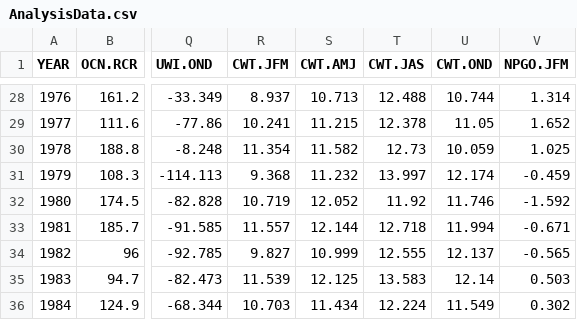
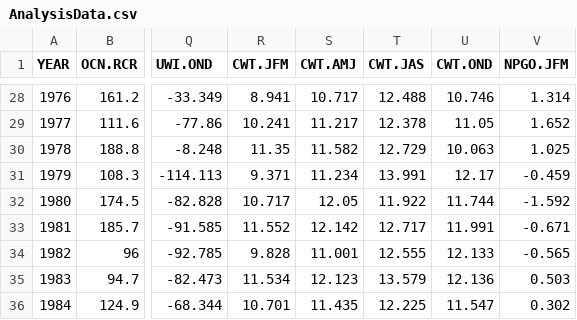
Before and after one commit to tcwain/EphemeralRelationships, a CSV file: Data/AnalysisData.csv, drawn as a sheet; only a part is shown, gaps mark what is left out; the diff covers the shown part only; the diff names each change by its address in the sheet, - before the commit and + after, or states it on an @@ line.

```diff
--- a/Data/AnalysisData.csv
+++ b/Data/AnalysisData.csv
-R28 (CWT.JFM): 8.937
+R28 (CWT.JFM): 8.941
-S28 (CWT.AMJ): 10.713
+S28 (CWT.AMJ): 10.717
-U28 (CWT.OND): 10.744
+U28 (CWT.OND): 10.746
-S29 (CWT.AMJ): 11.215
+S29 (CWT.AMJ): 11.217
-R30 (CWT.JFM): 11.354
+R30 (CWT.JFM): 11.35
-T30 (CWT.JAS): 12.73
+T30 (CWT.JAS): 12.729
-U30 (CWT.OND): 10.059
+U30 (CWT.OND): 10.063
-R31 (CWT.JFM): 9.368
+R31 (CWT.JFM): 9.371
-S31 (CWT.AMJ): 11.232
+S31 (CWT.AMJ): 11.234
-T31 (CWT.JAS): 13.997
+T31 (CWT.JAS): 13.991
-U31 (CWT.OND): 12.174
+U31 (CWT.OND): 12.17
-R32 (CWT.JFM): 10.719
+R32 (CWT.JFM): 10.717
-S32 (CWT.AMJ): 12.052
+S32 (CWT.AMJ): 12.05
-T32 (CWT.JAS): 11.92
+T32 (CWT.JAS): 11.922
-U32 (CWT.OND): 11.746
+U32 (CWT.OND): 11.744
-R33 (CWT.JFM): 11.557
+R33 (CWT.JFM): 11.552
-S33 (CWT.AMJ): 12.144
+S33 (CWT.AMJ): 12.142
-T33 (CWT.JAS): 12.718
+T33 (CWT.JAS): 12.717
-U33 (CWT.OND): 11.994
+U33 (CWT.OND): 11.991
-R34 (CWT.JFM): 9.827
+R34 (CWT.JFM): 9.828
-S34 (CWT.AMJ): 10.999
+S34 (CWT.AMJ): 11.001
-U34 (CWT.OND): 12.137
+U34 (CWT.OND): 12.133
-R35 (CWT.JFM): 11.539
+R35 (CWT.JFM): 11.534
-S35 (CWT.AMJ): 12.125
+S35 (CWT.AMJ): 12.123
-T35 (CWT.JAS): 13.583
+T35 (CWT.JAS): 13.579
-U35 (CWT.OND): 12.14
+U35 (CWT.OND): 12.136
-R36 (CWT.JFM): 10.703
+R36 (CWT.JFM): 10.701
-S36 (CWT.AMJ): 11.434
+S36 (CWT.AMJ): 11.435
-T36 (CWT.JAS): 12.224
+T36 (CWT.JAS): 12.225
-U36 (CWT.OND): 11.549
+U36 (CWT.OND): 11.547
```
Also changed, not shown: 99 edited cells elsewhere in this file, Data/HandEdit/OPIHAdSm.csv, Data/HandEdit/StopLight-Table.csv.
